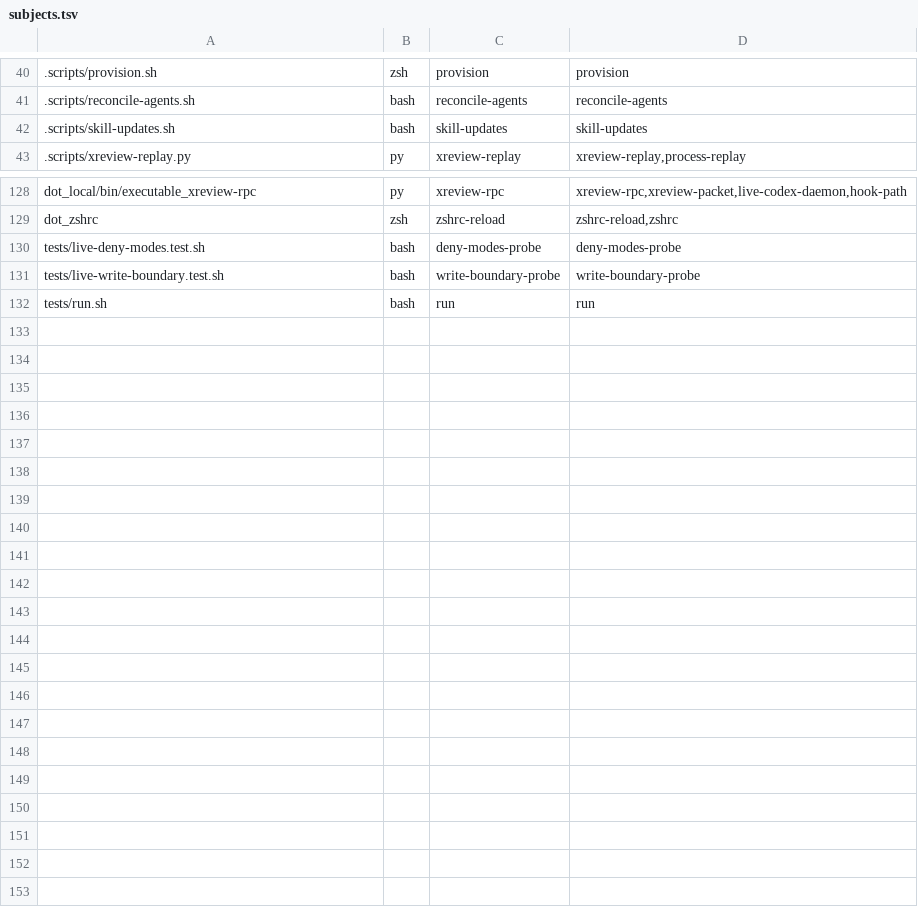
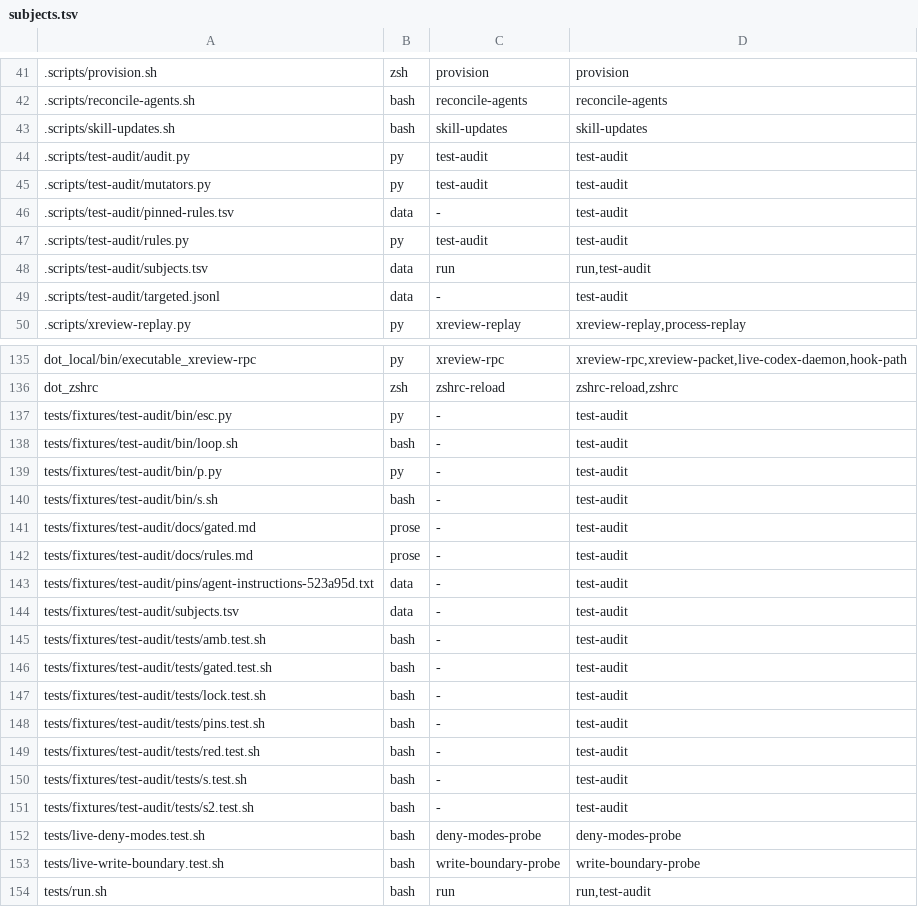
Before and after one commit to michaelrigart/dotfiles, a TSV file: .scripts/test-audit/subjects.tsv, drawn as a sheet; only a part is shown, gaps mark what is left out; the diff covers the shown part only.

Commit message:
Make the subject map the runner's source for heavy suites
tests/run.sh --changed reads .scripts/test-audit/subjects.tsv, so the map
is live: its header says the runner reads it and that a new or moved file
a suite loads gets its row in the same commit, and drops "at 523a95d".
The four heavy tags keep only their timing. tests/run.test.sh pins the
real map against the real heavy suites with drift_check: a path a heavy
suite names with no row listing it, a row listing it whose file is gone,
or a heavy suite with no row fails it. A directory a suite names counts
as every tracked file under it.

Map corrections the check reported:
- .chezmoiignore: git-forge-guard added (its chezmoi managed check reads
  the allowlist).
- tests/run.sh: test-audit added (copied into its fixture repository).
- .scripts/test-audit/audit.py, mutators.py, rules.py: new rows, own
  suite test-audit.
- .scripts/test-audit/pinned-rules.tsv, targeted.jsonl: new rows listing
  test-audit, which names the directory (sys.path).
- .scripts/test-audit/subjects.tsv: new row listing run (the drift check
  reads it) and test-audit.
- tests/fixtures/test-audit/: 15 new rows listing test-audit, which
  copies the tree whole; own suite "-", so the audit samples no mutants
  of fixtures.

Two directories are named without being loaded whole and are excepted
by name in the check: dot_local/bin in wt-functions (the root of the two
wrappers it runs) and dot_claude in git-forge-guard (a command line it
hands the guard).

```diff
--- a/.scripts/test-audit/subjects.tsv
+++ b/.scripts/test-audit/subjects.tsv
@@ -42,2 +43,8 @@
 .scripts/skill-updates.sh	bash	skill-updates	skill-updates
+.scripts/test-audit/audit.py	py	test-audit	test-audit
+.scripts/test-audit/mutators.py	py	test-audit	test-audit
+.scripts/test-audit/pinned-rules.tsv	data	-	test-audit
+.scripts/test-audit/rules.py	py	test-audit	test-audit
+.scripts/test-audit/subjects.tsv	data	run	run,test-audit
+.scripts/test-audit/targeted.jsonl	data	-	test-audit
 .scripts/xreview-replay.py	py	xreview-replay	xreview-replay,process-replay
@@ -129,4 +136,19 @@ dot_local/bin/executable_xreview-rpc	py	xreview-rpc	xreview-rpc,xreview-packet,l
 dot_zshrc	zsh	zshrc-reload	zshrc-reload,zshrc
+tests/fixtures/test-audit/bin/esc.py	py	-	test-audit
+tests/fixtures/test-audit/bin/loop.sh	bash	-	test-audit
+tests/fixtures/test-audit/bin/p.py	py	-	test-audit
+tests/fixtures/test-audit/bin/s.sh	bash	-	test-audit
+tests/fixtures/test-audit/docs/gated.md	prose	-	test-audit
+tests/fixtures/test-audit/docs/rules.md	prose	-	test-audit
+tests/fixtures/test-audit/pins/agent-instructions-523a95d.txt	data	-	test-audit
+tests/fixtures/test-audit/subjects.tsv	data	-	test-audit
+tests/fixtures/test-audit/tests/amb.test.sh	bash	-	test-audit
+tests/fixtures/test-audit/tests/gated.test.sh	bash	-	test-audit
+tests/fixtures/test-audit/tests/lock.test.sh	bash	-	test-audit
+tests/fixtures/test-audit/tests/pins.test.sh	bash	-	test-audit
+tests/fixtures/test-audit/tests/red.test.sh	bash	-	test-audit
+tests/fixtures/test-audit/tests/s.test.sh	bash	-	test-audit
+tests/fixtures/test-audit/tests/s2.test.sh	bash	-	test-audit
 tests/live-deny-modes.test.sh	bash	deny-modes-probe	deny-modes-probe
 tests/live-write-boundary.test.sh	bash	write-boundary-probe	write-boundary-probe
-tests/run.sh	bash	run	run
+tests/run.sh	bash	run	run,test-audit
```
Also changed, not shown: 1 added row and 2 edited cells elsewhere in this file, 5 other files.
